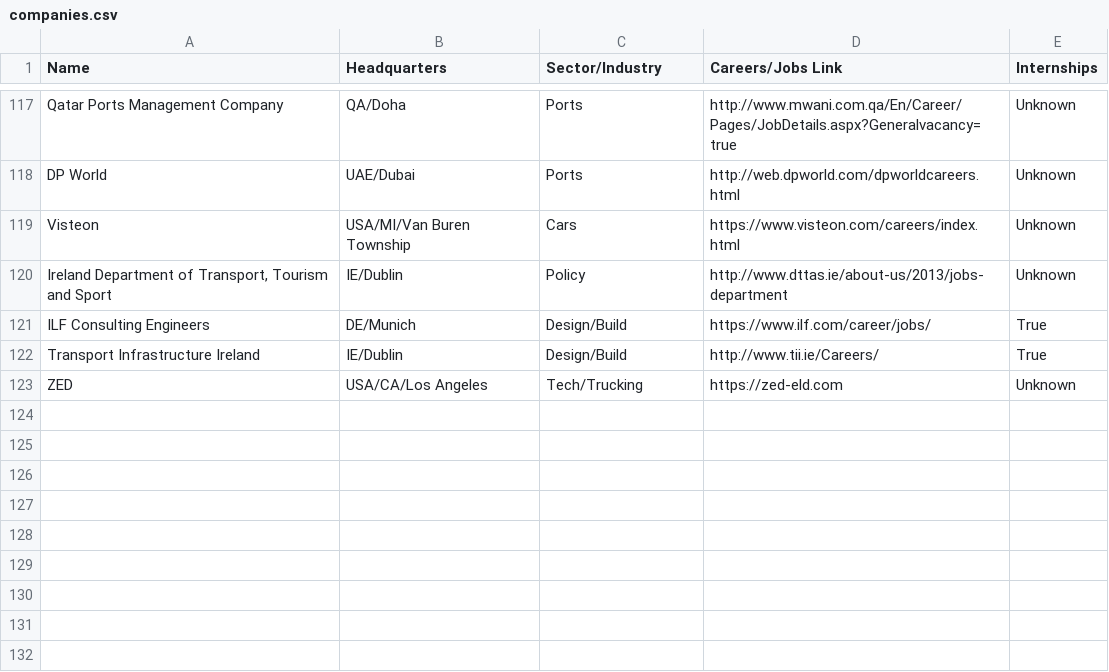
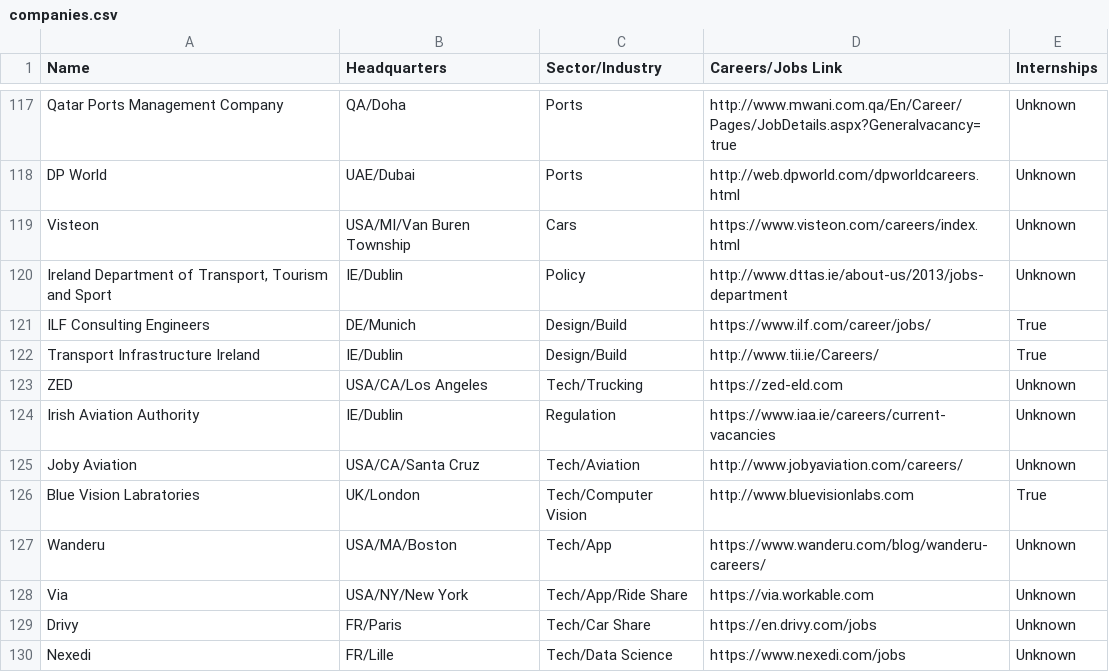
Before and after one commit to davidbailey/tum, a CSV file: companies.csv, drawn as a sheet; only a part is shown, gaps mark what is left out; the diff names each change by its address in the sheet, - before the commit and + after, or states it on an @@ line.

Commit message:
Update companies.csv

```diff
--- a/companies.csv
+++ b/companies.csv
+row 124: Irish Aviation Authority | IE/Dublin | Regulation | https://www.iaa.ie/careers/current-vacancies | Unknown
+row 125: Joby Aviation | USA/CA/Santa Cruz | Tech/Aviation | http://www.jobyaviation.com/careers/ | Unknown
+row 126: Blue Vision Labratories | UK/London | Tech/Computer Vision | http://www.bluevisionlabs.com | True
+row 127: Wanderu | USA/MA/Boston | Tech/App | https://www.wanderu.com/blog/wanderu-careers/ | Unknown
+row 128: Via | USA/NY/New York | Tech/App/Ride Share | https://via.workable.com | Unknown
+row 129: Drivy | FR/Paris | Tech/Car Share | https://en.drivy.com/jobs | Unknown
+row 130: Nexedi | FR/Lille | Tech/Data Science | https://www.nexedi.com/jobs | Unknown
```
